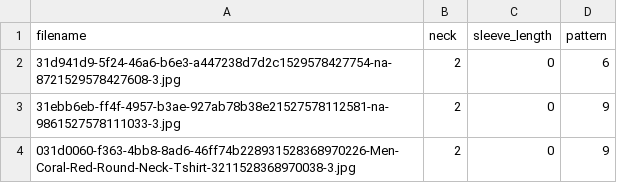
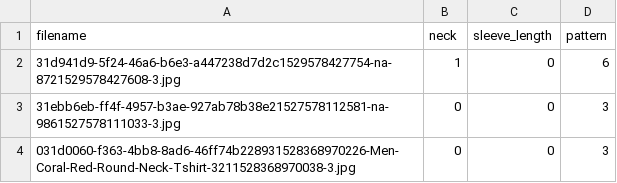
Before and after one commit to iamrjkunal/flixstock, a CSV file: custom_data/output.csv, drawn as a sheet.

```diff
--- a/custom_data/output.csv
+++ b/custom_data/output.csv
@@ -1,4 +1,4 @@
 filename,neck,sleeve_length,pattern
-31d941d9-5f24-46a6-b6e3-a447238d7d2c1529578427754-na-8721529578427608-3.jpg,2,0,6
-31ebb6eb-ff4f-4957-b3ae-927ab78b38e21527578112581-na-9861527578111033-3.jpg,2,0,9
-031d0060-f363-4bb8-8ad6-46ff74b228931528368970226-Men-Coral-Red-Round-Neck-Tshirt-3211528368970038-3.jpg,2,0,9
+31d941d9-5f24-46a6-b6e3-a447238d7d2c1529578427754-na-8721529578427608-3.jpg,1,0,6
+31ebb6eb-ff4f-4957-b3ae-927ab78b38e21527578112581-na-9861527578111033-3.jpg,0,0,3
+031d0060-f363-4bb8-8ad6-46ff74b228931528368970226-Men-Coral-Red-Round-Neck-Tshirt-3211528368970038-3.jpg,0,0,3
```
Also changed, not shown: 1 other file.
